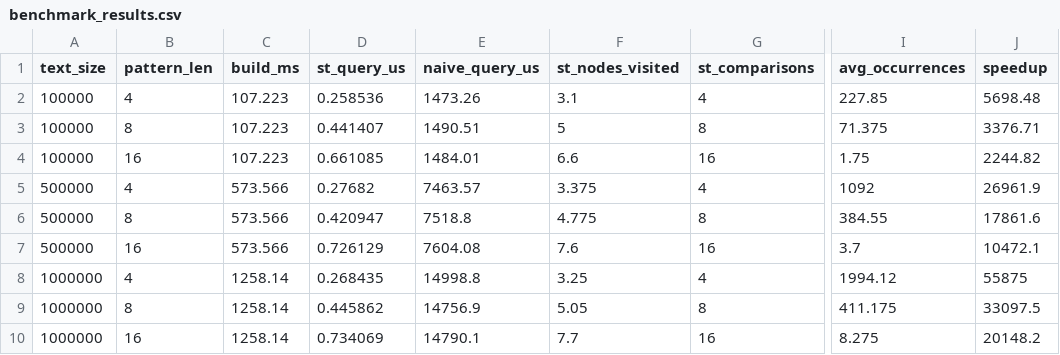
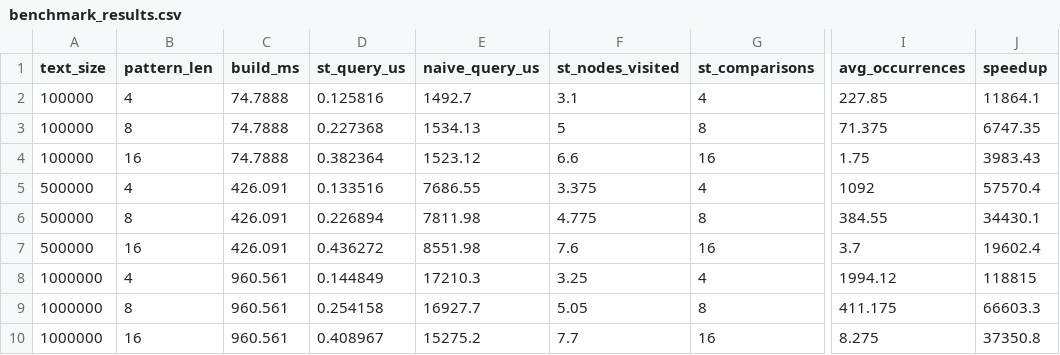
Before and after one commit to Mauricioalarcom/PROYECTO2_AED, a CSV file: data/benchmark_results.csv, drawn as a sheet; only a part is shown, gaps mark what is left out; the diff names each change by its address in the sheet, - before the commit and + after, or states it on an @@ line.

Commit message:
docs: actualizar numeros del benchmark y notas a ChildMap
Re-corre el benchmark con ChildMap y actualiza las tablas e
interpretacion de README y REPORTE (construccion mas rapida, consultas
mas rapidas, speedup hasta ~118000x en 1M) y las notas de regla 4 para
reflejar que ya no se usa ningun contenedor asociativo de la STL.

```diff
--- a/data/benchmark_results.csv
+++ b/data/benchmark_results.csv
-C2:C4 (build_ms): 107.223
+C2:C4 (build_ms): 74.7888
-D2 (st_query_us): 0.258536
+D2 (st_query_us): 0.125816
-E2 (naive_query_us): 1473.26
+E2 (naive_query_us): 1492.7
-J2 (speedup): 5698.48
+J2 (speedup): 11864.1
-D3 (st_query_us): 0.441407
+D3 (st_query_us): 0.227368
-E3 (naive_query_us): 1490.51
+E3 (naive_query_us): 1534.13
-J3 (speedup): 3376.71
+J3 (speedup): 6747.35
-D4 (st_query_us): 0.661085
+D4 (st_query_us): 0.382364
-E4 (naive_query_us): 1484.01
+E4 (naive_query_us): 1523.12
-J4 (speedup): 2244.82
+J4 (speedup): 3983.43
-C5:C7 (build_ms): 573.566
+C5:C7 (build_ms): 426.091
-D5 (st_query_us): 0.27682
+D5 (st_query_us): 0.133516
-E5 (naive_query_us): 7463.57
+E5 (naive_query_us): 7686.55
-J5 (speedup): 26961.9
+J5 (speedup): 57570.4
-D6 (st_query_us): 0.420947
+D6 (st_query_us): 0.226894
-E6 (naive_query_us): 7518.8
+E6 (naive_query_us): 7811.98
-J6 (speedup): 17861.6
+J6 (speedup): 34430.1
-D7 (st_query_us): 0.726129
+D7 (st_query_us): 0.436272
-E7 (naive_query_us): 7604.08
+E7 (naive_query_us): 8551.98
-J7 (speedup): 10472.1
+J7 (speedup): 19602.4
-C8:C10 (build_ms): 1258.14
+C8:C10 (build_ms): 960.561
-D8 (st_query_us): 0.268435
+D8 (st_query_us): 0.144849
-E8 (naive_query_us): 14998.8
+E8 (naive_query_us): 17210.3
-J8 (speedup): 55875
+J8 (speedup): 118815
-D9 (st_query_us): 0.445862
+D9 (st_query_us): 0.254158
-E9 (naive_query_us): 14756.9
+E9 (naive_query_us): 16927.7
-J9 (speedup): 33097.5
+J9 (speedup): 66603.3
-D10 (st_query_us): 0.734069
+D10 (st_query_us): 0.408967
-E10 (naive_query_us): 14790.1
+E10 (naive_query_us): 15275.2
-J10 (speedup): 20148.2
+J10 (speedup): 37350.8
```
Also changed, not shown: 2 other files.
